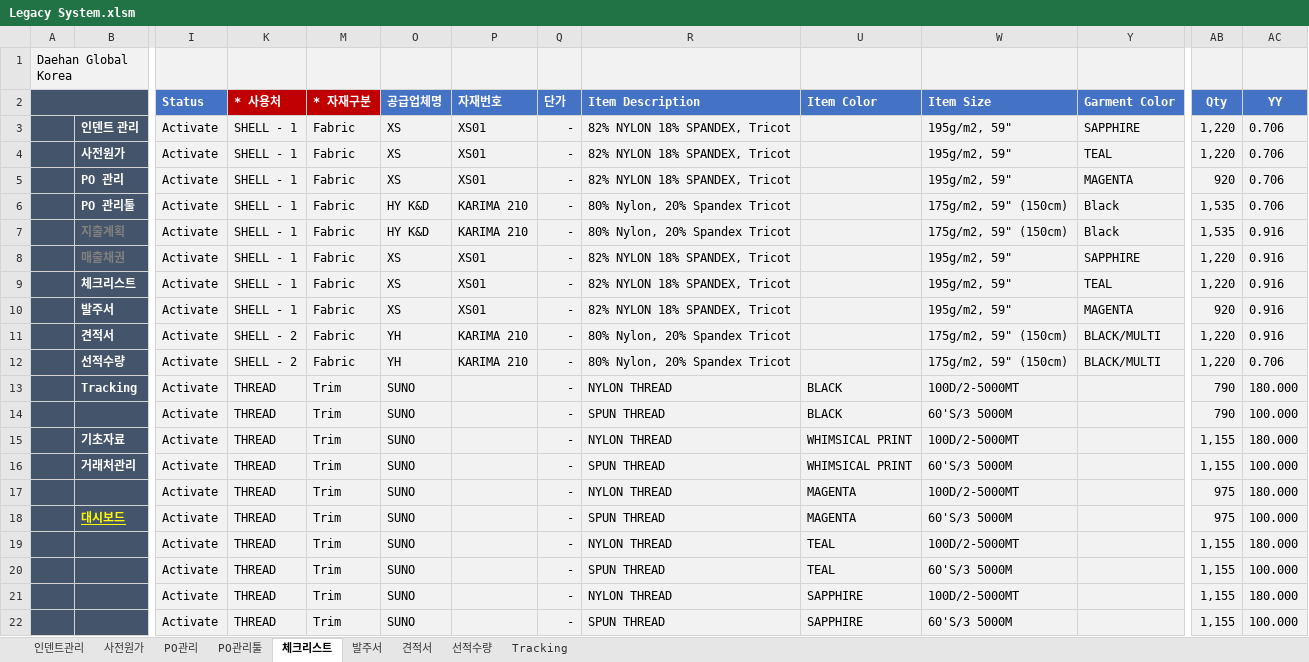
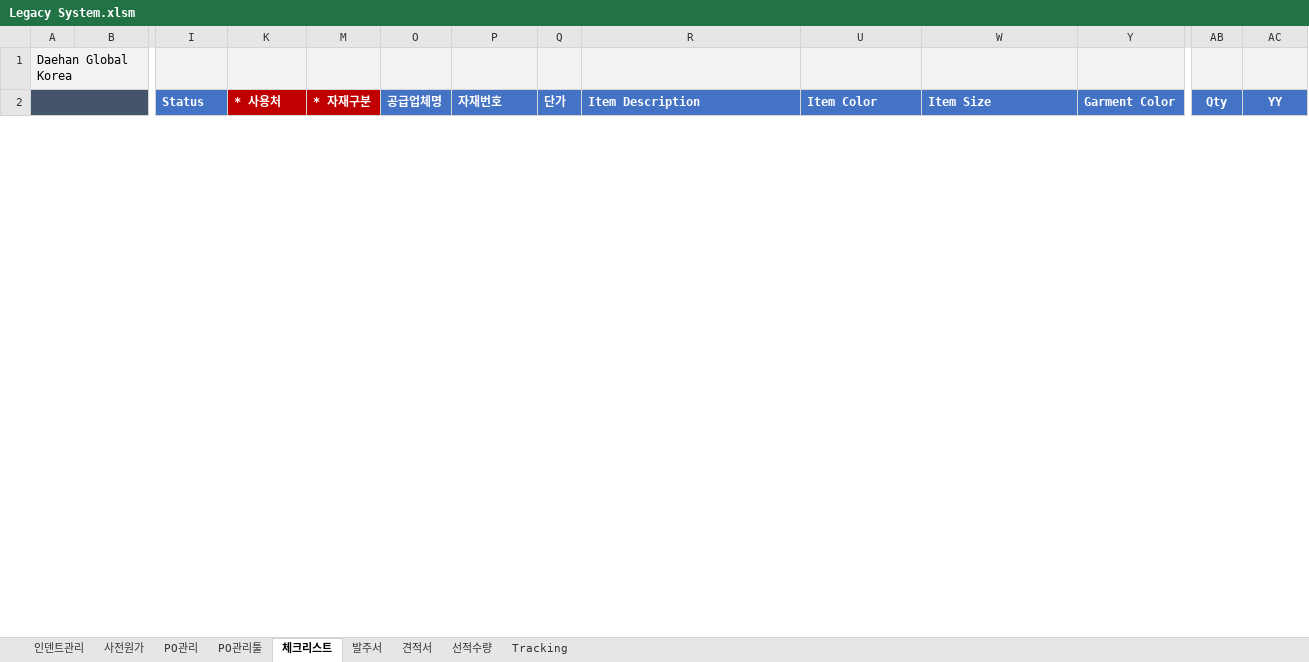
Before and after one commit to Lindo79/Trainning, an Excel workbook: Legacy System.xlsm, sheet 체크리스트, drawn as a sheet; only a part is shown, gaps mark what is left out; values as stored, in another font and other column widths than the file's, no borders; charts and pictures and conditional formats not drawn; removed rows and columns are numbered as before the commit, all else as after; rows hold the shown columns only; the diff covers the shown part only; the diff names each change by its address in the sheet, - before the commit and + after, or states it on an @@ line.

```diff
--- a/Legacy System.xlsm (sheet 체크리스트)
+++ b/Legacy System.xlsm (sheet 체크리스트)
-row 3:  | 인덴트 관리 | Activate | SHELL - 1 | Fabric | XS | XS01 | - | 82% NYLON 18% SPANDEX, Tricot |  | 195g/m2, 59" | SAPPHIRE | 1,220 | 0.706
-row 4:  | 사전원가 | Activate | SHELL - 1 | Fabric | XS | XS01 | - | 82% NYLON 18% SPANDEX, Tricot |  | 195g/m2, 59" | TEAL | 1,220 | 0.706
-row 5:  | PO 관리 | Activate | SHELL - 1 | Fabric | XS | XS01 | - | 82% NYLON 18% SPANDEX, Tricot |  | 195g/m2, 59" | MAGENTA | 920 | 0.706
-row 6:  | PO 관리툴 | Activate | SHELL - 1 | Fabric | HY K&D | KARIMA 210 | - | 80% Nylon, 20% Spandex Tricot |  | 175g/m2, 59" (150cm) | Black | 1,535 | 0.706
-row 7:  | 지출계획 | Activate | SHELL - 1 | Fabric | HY K&D | KARIMA 210 | - | 80% Nylon, 20% Spandex Tricot |  | 175g/m2, 59" (150cm) | Black | 1,535 | 0.916
-row 8:  | 매출채권 | Activate | SHELL - 1 | Fabric | XS | XS01 | - | 82% NYLON 18% SPANDEX, Tricot |  | 195g/m2, 59" | SAPPHIRE | 1,220 | 0.916
-row 9:  | 체크리스트 | Activate | SHELL - 1 | Fabric | XS | XS01 | - | 82% NYLON 18% SPANDEX, Tricot |  | 195g/m2, 59" | TEAL | 1,220 | 0.916
-row 10:  | 발주서 | Activate | SHELL - 1 | Fabric | XS | XS01 | - | 82% NYLON 18% SPANDEX, Tricot |  | 195g/m2, 59" | MAGENTA | 920 | 0.916
-row 11:  | 견적서 | Activate | SHELL - 2 | Fabric | YH | KARIMA 210 | - | 80% Nylon, 20% Spandex Tricot |  | 175g/m2, 59" (150cm) | BLACK/MULTI | 1,220 | 0.916
-row 12:  | 선적수량 | Activate | SHELL - 2 | Fabric | YH | KARIMA 210 | - | 80% Nylon, 20% Spandex Tricot |  | 175g/m2, 59" (150cm) | BLACK/MULTI | 1,220 | 0.706
-row 13:  | Tracking | Activate | THREAD | Trim | SUNO |  | - | NYLON THREAD | BLACK | 100D/2-5000MT |  | 790 | 180.000
-row 14:  |  | Activate | THREAD | Trim | SUNO |  | - | SPUN THREAD | BLACK | 60'S/3 5000M |  | 790 | 100.000
-row 15:  | 기초자료 | Activate | THREAD | Trim | SUNO |  | - | NYLON THREAD | WHIMSICAL PRINT | 100D/2-5000MT |  | 1,155 | 180.000
-row 16:  | 거래처관리 | Activate | THREAD | Trim | SUNO |  | - | SPUN THREAD | WHIMSICAL PRINT | 60'S/3 5000M |  | 1,155 | 100.000
-row 17:  |  | Activate | THREAD | Trim | SUNO |  | - | NYLON THREAD | MAGENTA | 100D/2-5000MT |  | 975 | 180.000
-row 18:  | 대시보드 | Activate | THREAD | Trim | SUNO |  | - | SPUN THREAD | MAGENTA | 60'S/3 5000M |  | 975 | 100.000
-row 19:  |  | Activate | THREAD | Trim | SUNO |  | - | NYLON THREAD | TEAL | 100D/2-5000MT |  | 1,155 | 180.000
-row 20:  |  | Activate | THREAD | Trim | SUNO |  | - | SPUN THREAD | TEAL | 60'S/3 5000M |  | 1,155 | 100.000
-row 21:  |  | Activate | THREAD | Trim | SUNO |  | - | NYLON THREAD | SAPPHIRE | 100D/2-5000MT |  | 1,155 | 180.000
-row 22:  |  | Activate | THREAD | Trim | SUNO |  | - | SPUN THREAD | SAPPHIRE | 60'S/3 5000M |  | 1,155 | 100.000
```
Also changed, not shown: 24 added rows, 5 removed rows, 1 edited cell and cell formats elsewhere in this sheet, sheet 선적수량, sheet Tracking, sheet 발주서, sheet 견적서, formulas that keep their value, hidden cells, charts or pictures.
